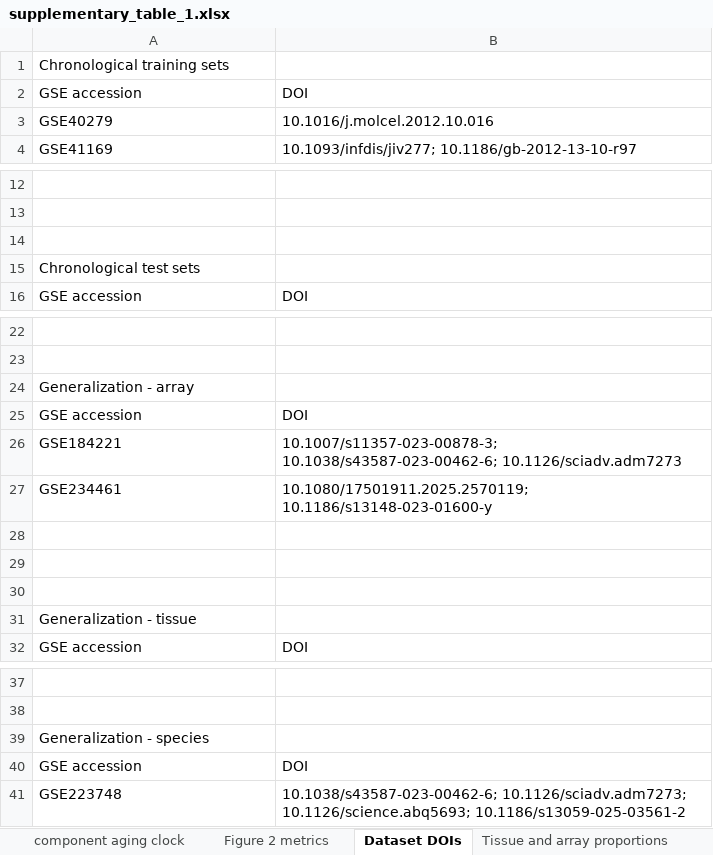
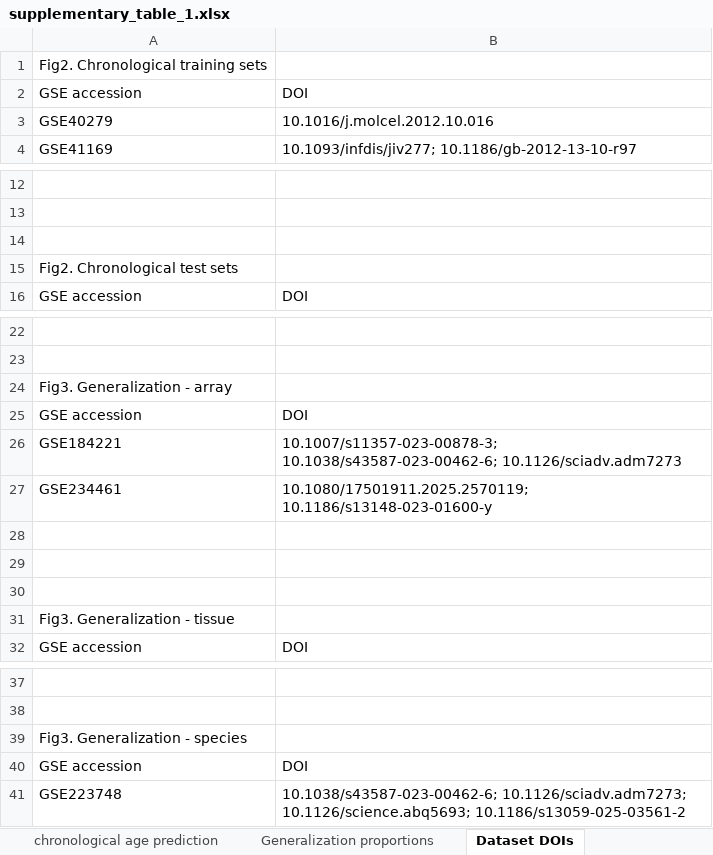
Before and after one commit to Sun-Aging-Lab/MetaClock, an Excel workbook: supplementary_table_1.xlsx, sheet Dataset DOIs, drawn as a sheet; only a part is shown, gaps mark what is left out; values as stored, in another font and other column widths than the file's, no borders; the diff covers the shown part only; the diff names each change by its address in the sheet, - before the commit and + after, or states it on an @@ line.

Commit message:
refactor

```diff
--- a/supplementary_table_1.xlsx (sheet Dataset DOIs)
+++ b/supplementary_table_1.xlsx (sheet Dataset DOIs)
-sheet tab: Figure 2 metrics
+sheet tab: chronological age prediction
-sheet tab: Tissue and array proportions
+sheet tab: Generalization proportions
@@ sheet tab order changed: chronological age prediction | Generalization proportions | Dataset DOIs @@
-A1: Chronological training sets
+A1: Fig2. Chronological training sets
-A15: Chronological test sets
+A15: Fig2. Chronological test sets
-A24: Generalization - array
+A24: Fig3. Generalization - array
-A31: Generalization - tissue
+A31: Fig3. Generalization - tissue
-A39: Generalization - species
+A39: Fig3. Generalization - species
```
Also changed, not shown: 3 edited cells elsewhere in this sheet, sheet Generalization proportions.
